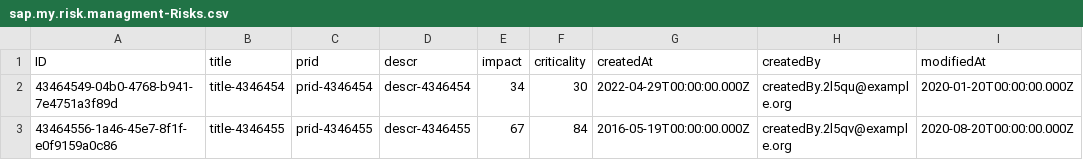
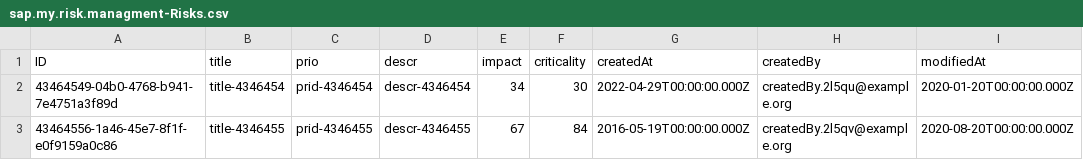
Before and after one commit to augustobernardo/cap_study, a CSV file: db/data/sap.my.risk.managment-Risks.csv, drawn as a sheet; only a part is shown; the diff names each change by its address in the sheet, - before the commit and + after, or states it on an @@ line.

Commit message:
♻️ adjust the name of the prid to prio os the Risks entity

```diff
--- a/db/data/sap.my.risk.managment-Risks.csv
+++ b/db/data/sap.my.risk.managment-Risks.csv
-C1: prid
+C1: prio
```
Also changed, not shown: 1 other file.
